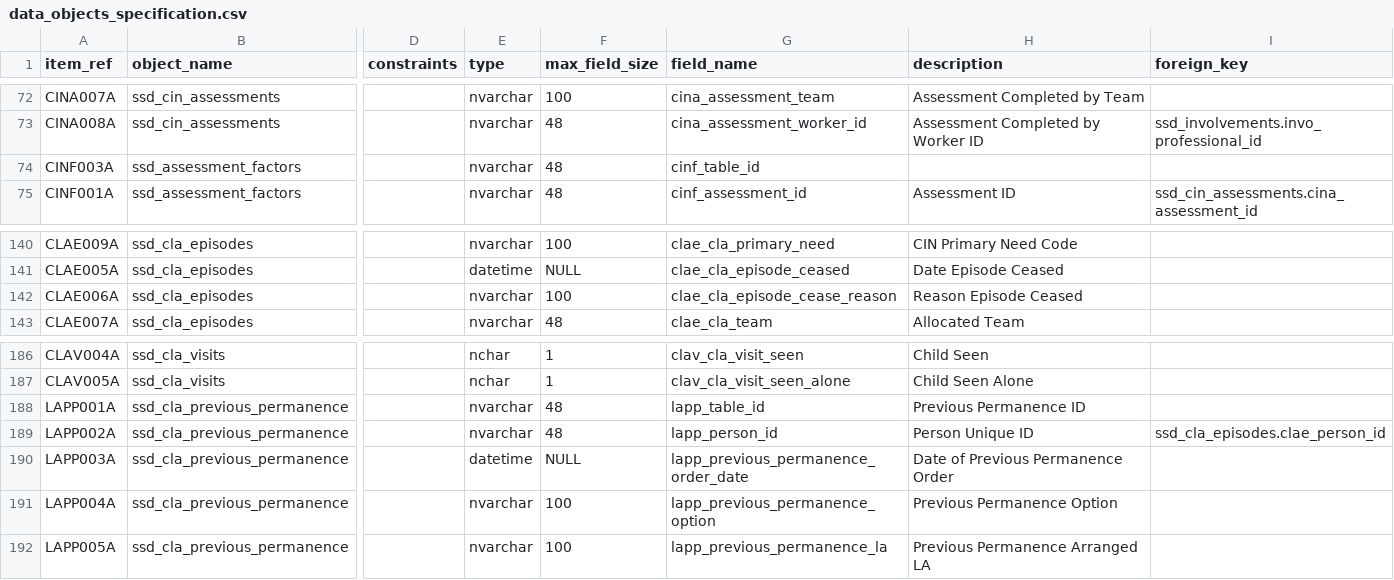
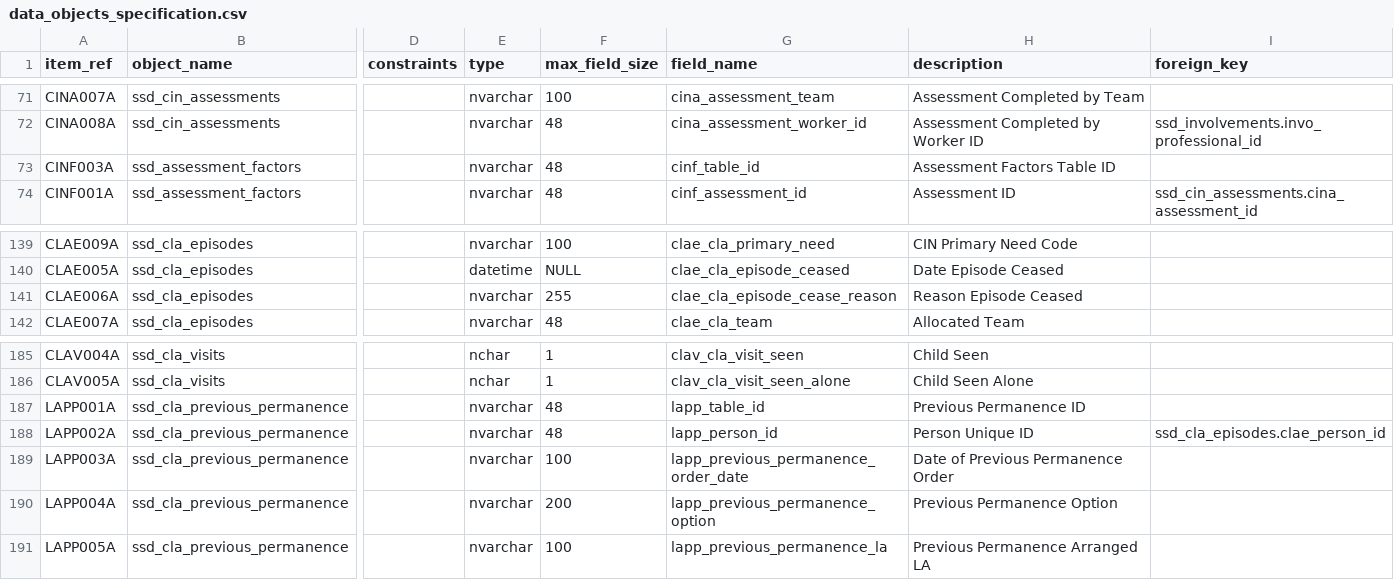
Before and after one commit to data-to-insight/ssd-data-model, a CSV file: docs/admin/data_objects_specification.csv, drawn as a sheet; only a part is shown, gaps mark what is left out; addresses are those after the commit; the diff covers the shown part only; the diff names each change by its address in the sheet, - before the commit and + after, or states it on an @@ line.

```diff
--- a/docs/admin/data_objects_specification.csv
+++ b/docs/admin/data_objects_specification.csv
-H73 (description): (empty)
+H73 (description): Assessment Factors Table ID
-F141 (max_field_size): 100
+F141 (max_field_size): 255
-E189 (type): datetime
+E189 (type): nvarchar
-F189 (max_field_size): NULL
+F189 (max_field_size): 100
-F190 (max_field_size): 100
+F190 (max_field_size): 200
```
Also changed, not shown: 2 added rows, 4 removed rows and 28 edited cells elsewhere in this file, 30 other files.
